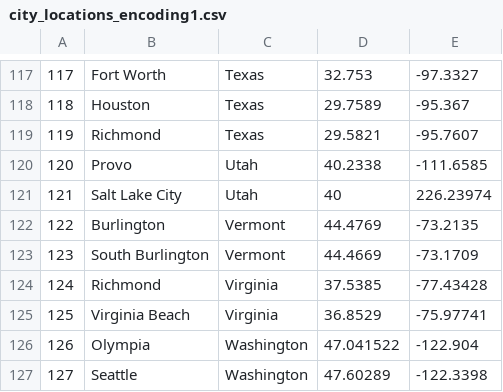
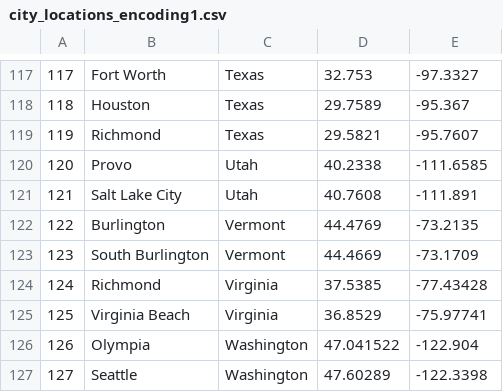
Before and after one commit to ccsinsf/a-home-your-own, a CSV file: seed_data/city_locations_encoding1.csv, drawn as a sheet; only a part is shown, gaps mark what is left out.

Commit message:
debugged salt lake city coordinates

```diff
--- a/seed_data/city_locations_encoding1.csv
+++ b/seed_data/city_locations_encoding1.csv
@@ -120,3 +120,3 @@
 120,Provo,Utah,40.2338,-111.6585
-121,Salt Lake City,Utah,40,226.23974
+121,Salt Lake City,Utah,40.7608,-111.891
 122,Burlington,Vermont,44.4769,-73.2135
```
